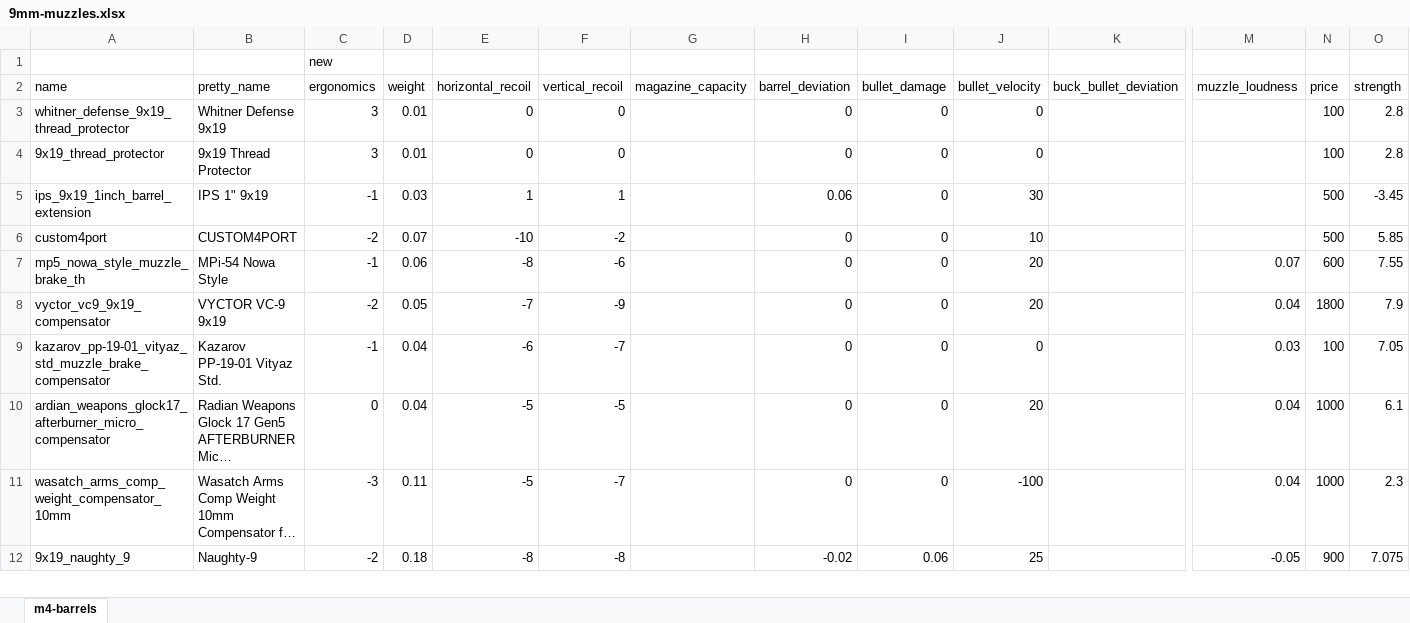
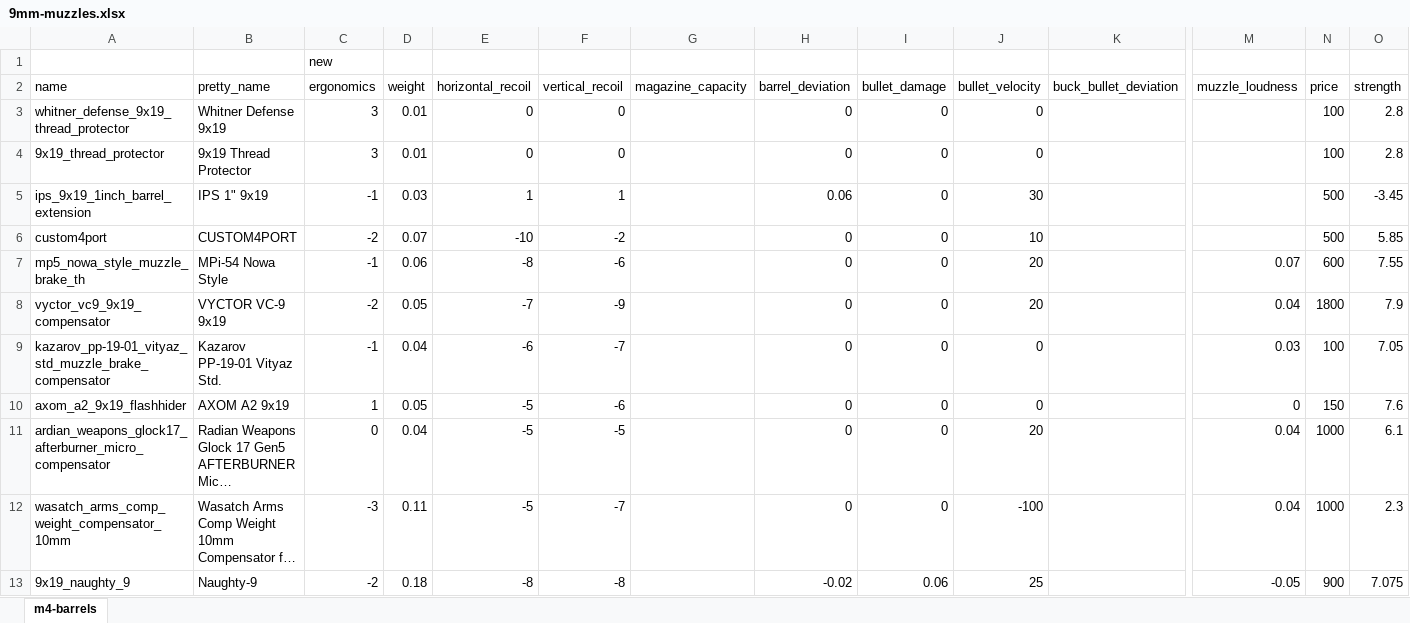
Before and after one commit to recoil-group/deadline-balancing, an Excel workbook: changes/9mm-muzzles.xlsx, sheet m4-barrels, drawn as a sheet; only a part is shown, gaps mark what is left out; long unchanged cells end in …; values as stored, in another font and other column widths than the file's, no borders; rows hold the shown columns only; the diff names each change by its address in the sheet, - before the commit and + after, or states it on an @@ line.

```diff
--- a/changes/9mm-muzzles.xlsx (sheet m4-barrels)
+++ b/changes/9mm-muzzles.xlsx (sheet m4-barrels)
+row 10: axom_a2_9x19_flashhider | AXOM A2 9x19 | 1 | 0.05 | -5 | -6 |  | 0 | 0 | 0 |  | 0 | 150 | 7.6
```
Also changed, not shown: 2 other files.
